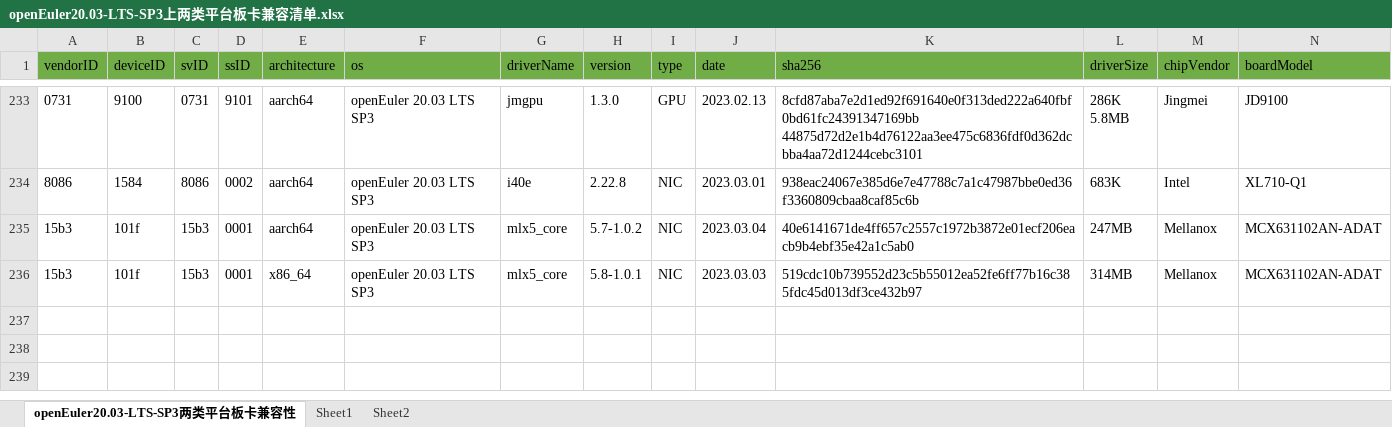
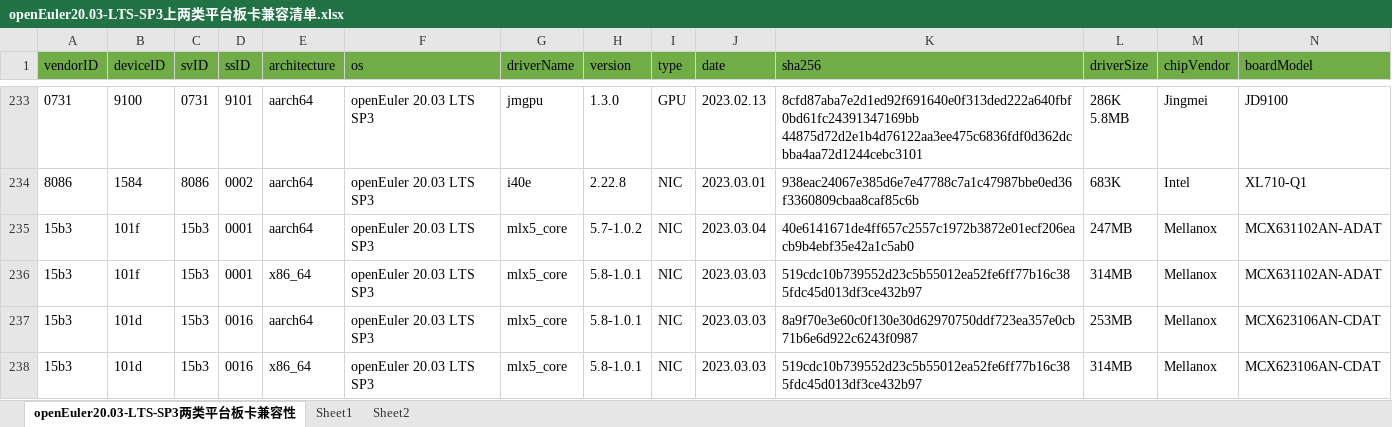
Before and after one commit to tttomorrow/euler-portal, an Excel workbook: data/compatibility/openEuler20.03-LTS-SP3上两类平台板卡兼容清单.xlsx, sheet openEuler20.03-LTS-SP3两类平台板卡兼容性, drawn as a sheet; only a part is shown, gaps mark what is left out; values as stored, in another font and other column widths than the file's, no borders; rows hold the shown columns only; the diff names each change by its address in the sheet, - before the commit and + after, or states it on an @@ line.

Commit message:
add MCX623106AN-CDAT info

```diff
--- a/data/compatibility/openEuler20.03-LTS-SP3上两类平台板卡兼容清单.xlsx (sheet openEuler20.03-LTS-SP3两类平台板卡兼容性)
+++ b/data/compatibility/openEuler20.03-LTS-SP3上两类平台板卡兼容清单.xlsx (sheet openEuler20.03-LTS-SP3两类平台板卡兼容性)
+row 237: 15b3 | 101d | 15b3 | 0016 | aarch64 | openEuler 20.03 LTS SP3 | mlx5_core | 5.8-1.0.1 | NIC | 2023.03.03 | 8a9f70e3e60c0f130e30d62970750ddf723ea357e0cb71b6e6d922c6243f0987 | 253MB | Mellanox | MCX623106AN-CDAT
+row 238: 15b3 | 101d | 15b3 | 0016 | x86_64 | openEuler 20.03 LTS SP3 | mlx5_core | 5.8-1.0.1 | NIC | 2023.03.03 | 519cdc10b739552d23c5b55012ea52fe6ff77b16c385fdc45d013df3ce432b97 | 314MB | Mellanox | MCX623106AN-CDAT
```
Also changed, not shown: 2 other files.
